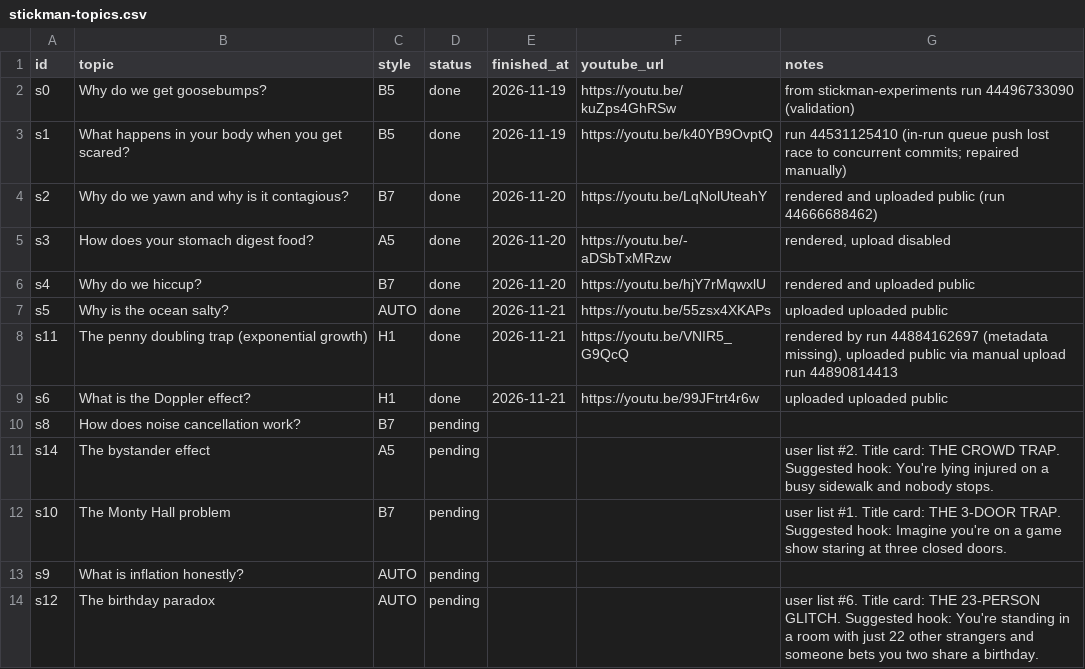
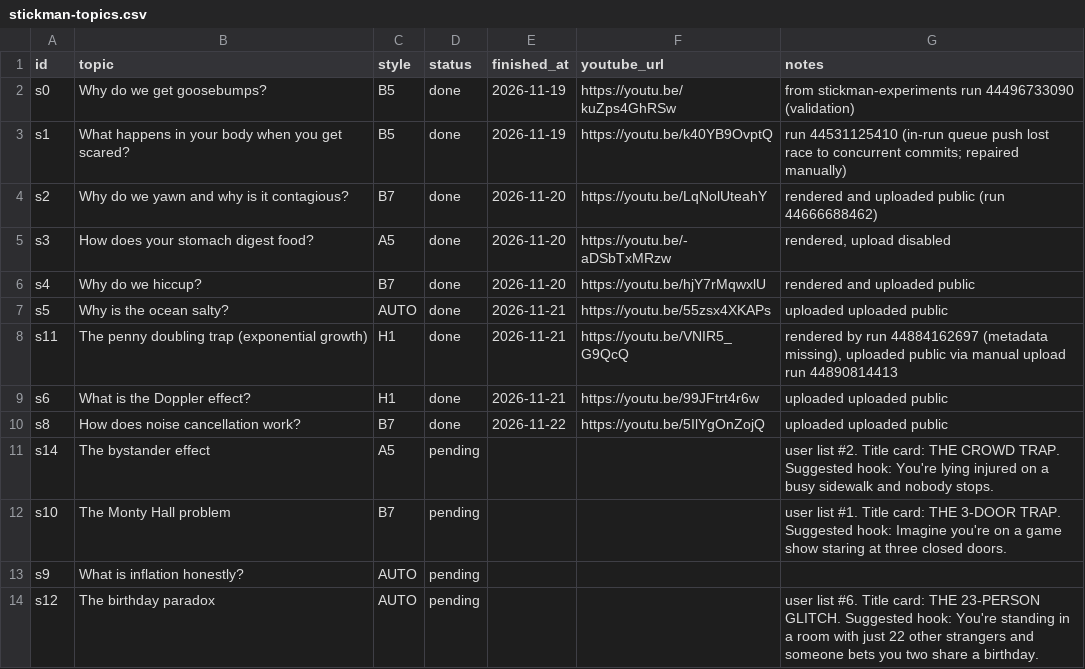
Before and after one commit to Genrec-Community/youtube-shorts-automation, a CSV file: stickman-topics.csv, drawn as a sheet; only a part is shown.

```diff
--- a/stickman-topics.csv
+++ b/stickman-topics.csv
@@ -9,3 +9,3 @@ s11,The penny doubling trap (exponential growth),H1,done,2026-11-21,https://yout
 s6,What is the Doppler effect?,H1,done,2026-11-21,https://youtu.be/99JFtrt4r6w,uploaded uploaded public
-s8,How does noise cancellation work?,B7,pending,,,
+s8,How does noise cancellation work?,B7,done,2026-11-22,https://youtu.be/5IlYgOnZojQ,uploaded uploaded public
 s14,The bystander effect,A5,pending,,,user list #2. Title card: THE CROWD TRAP. Suggested hook: You're lying injured on a busy sidewalk and nobody stops.
```
Also changed, not shown: state/stickman-runs.csv.
